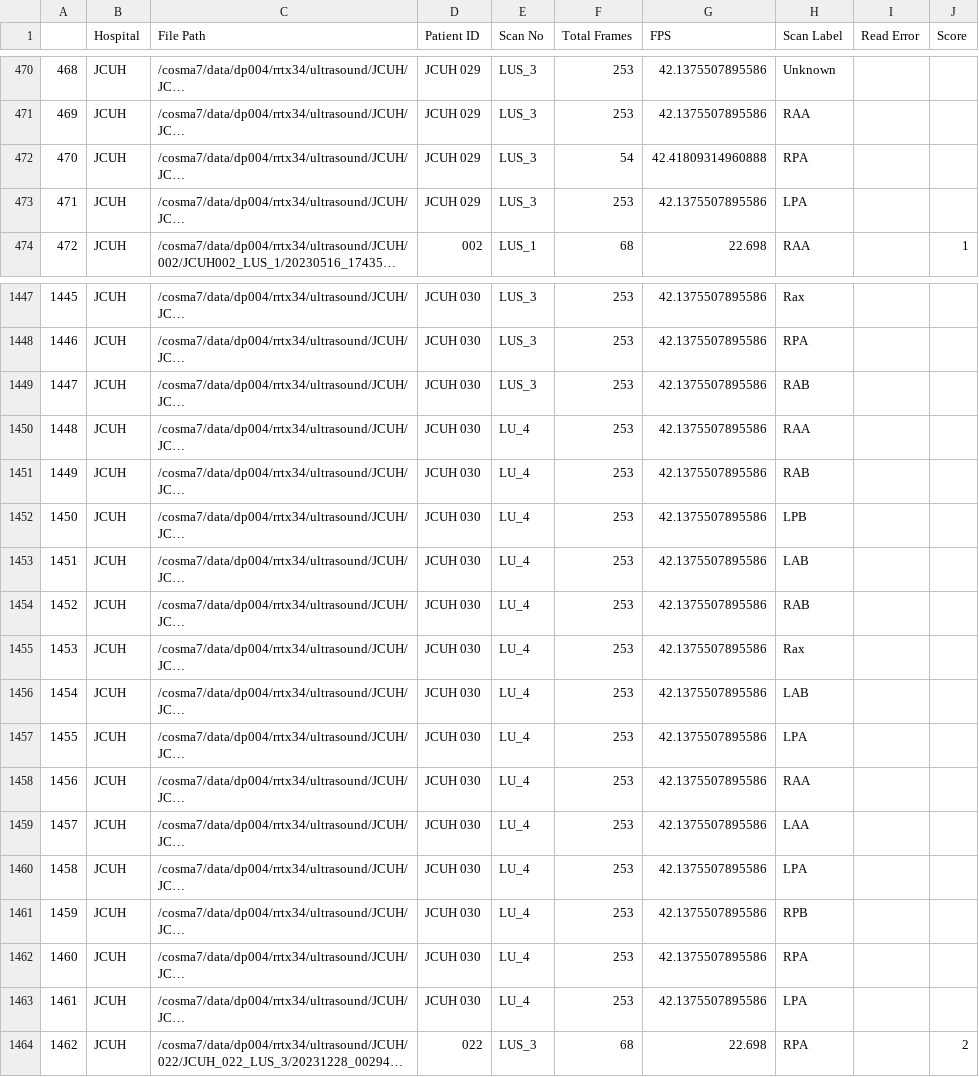
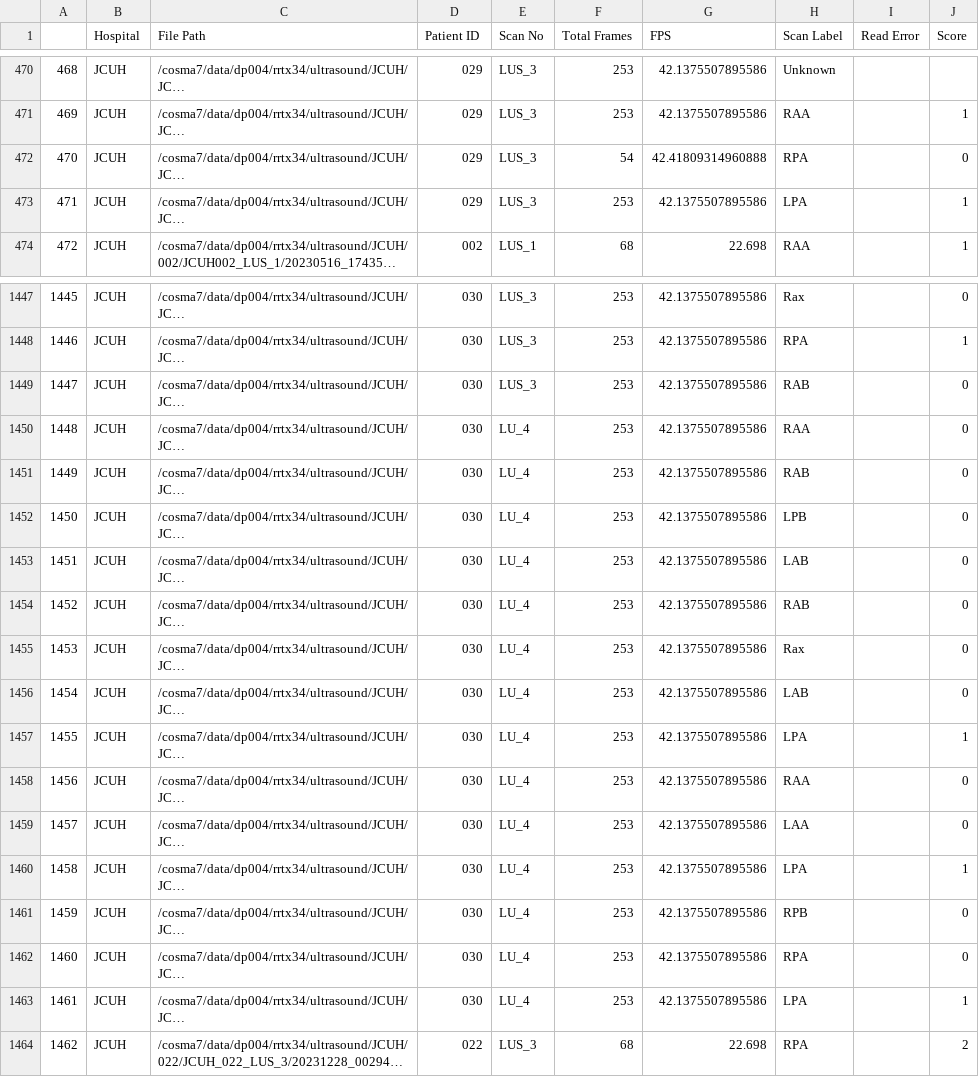
Before and after one commit to miliani-ff03/LUS_Project, a CSV file: LUS_data.csv, drawn as a sheet; only a part is shown, gaps mark what is left out; long unchanged cells end in …; the diff covers the shown part only; the diff names each change by its address in the sheet, - before the commit and + after, or states it on an @@ line.

```diff
--- a/LUS_data.csv
+++ b/LUS_data.csv
-D470:D473 (Patient ID): JCUH 029
+D470:D473 (Patient ID): 029
-J471 (Score): (empty)
+J471 (Score): 1
-J472 (Score): (empty)
+J472 (Score): 0
-J473 (Score): (empty)
+J473 (Score): 1
-D1447:D1463 (Patient ID): JCUH 030
+D1447:D1463 (Patient ID): 030
-J1447 (Score): (empty)
+J1447 (Score): 0
-J1448 (Score): (empty)
+J1448 (Score): 1
-J1449:J1456 (Score): (empty)
+J1449:J1456 (Score): 0
-J1457 (Score): (empty)
+J1457 (Score): 1
-J1458:J1459 (Score): (empty)
+J1458:J1459 (Score): 0
-J1460 (Score): (empty)
+J1460 (Score): 1
-J1461:J1462 (Score): (empty)
+J1461:J1462 (Score): 0
-J1463 (Score): (empty)
+J1463 (Score): 1
```
Also changed, not shown: 117 edited cells elsewhere in this file, 2 other files.
